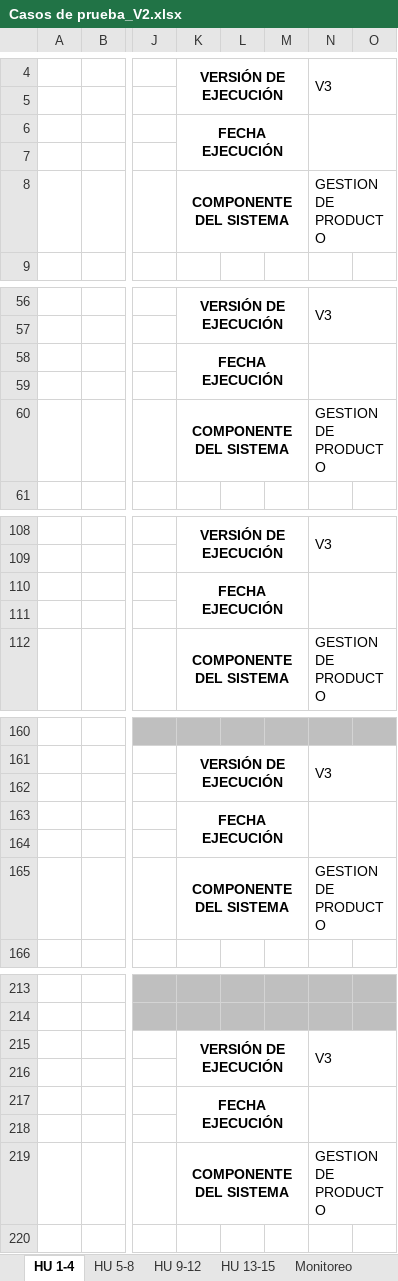
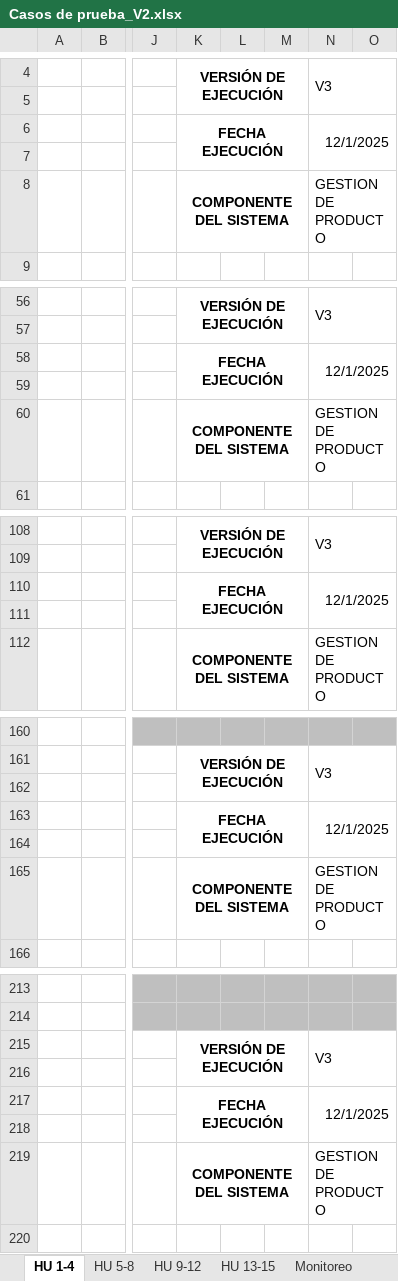
Before and after one commit to Jesuss2706/delivery-shop, an Excel workbook: files/Testing/Casos de prueba_V2.xlsx, sheet HU 1-4, drawn as a sheet; only a part is shown, gaps mark what is left out; values as stored, in another font and other column widths than the file's, no borders; the diff covers the shown part only; the diff names each change by its address in the sheet, - before the commit and + after, or states it on an @@ line.

```diff
--- a/files/Testing/Casos de prueba_V2.xlsx (sheet HU 1-4)
+++ b/files/Testing/Casos de prueba_V2.xlsx (sheet HU 1-4)
-N6: (empty)
+N6: 12/1/2025
-N58: (empty)
+N58: 12/1/2025
-N110: (empty)
+N110: 12/1/2025
-N163: (empty)
+N163: 12/1/2025
-N217: (empty)
+N217: 12/1/2025
```
Also changed, not shown: 7 edited cells elsewhere in this sheet, sheet HU 9-12, sheet HU 5-8, sheet HU 13-15.
